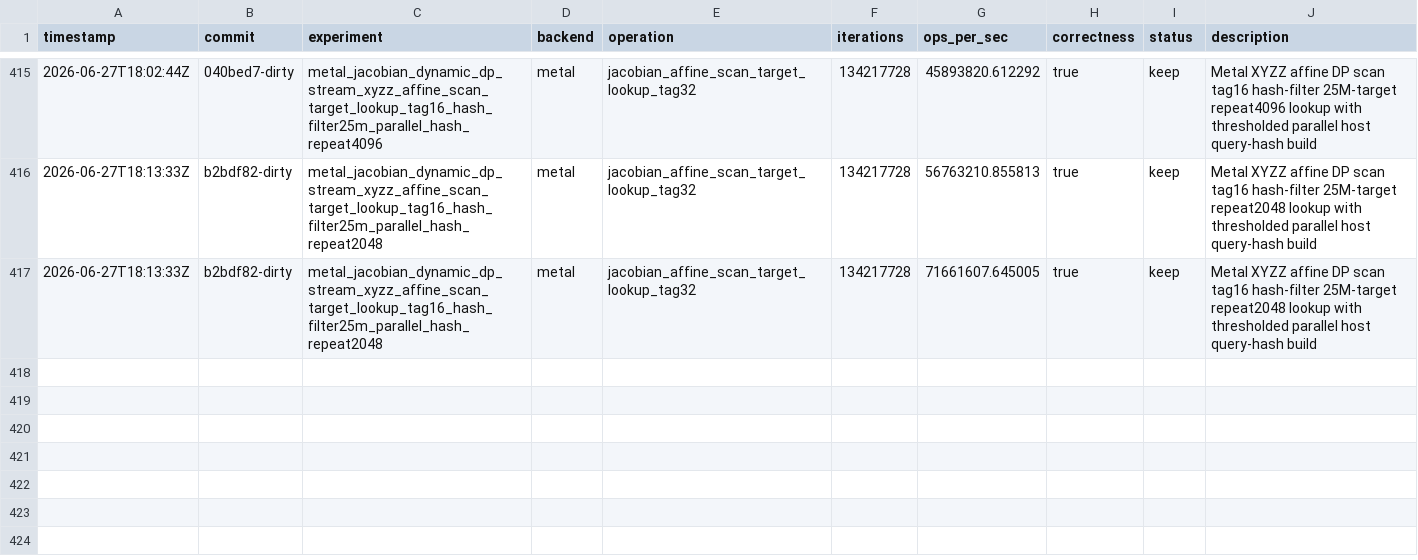
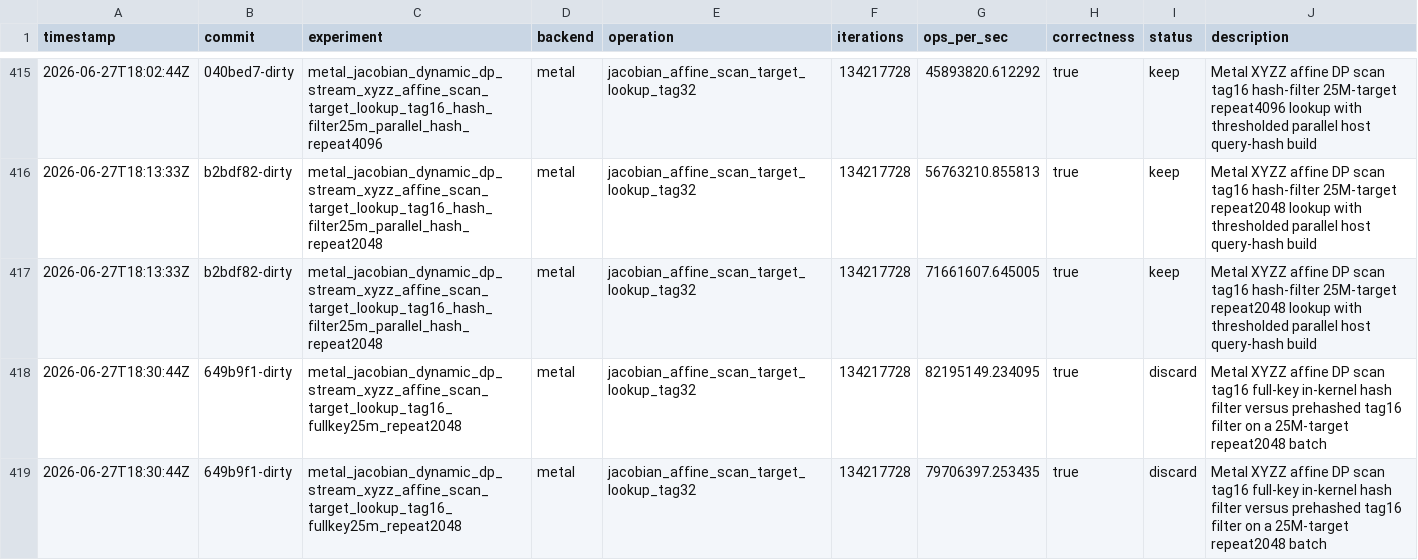
Before and after one commit to metaforismo/RCKangaroo-MT, a TSV file: autoresearch/results.tsv, drawn as a sheet; only a part is shown, gaps mark what is left out; the diff names each change by its address in the sheet, - before the commit and + after, or states it on an @@ line.

Commit message:
docs: record full-key tag16 rejection

```diff
--- a/autoresearch/results.tsv
+++ b/autoresearch/results.tsv
+row 418: 2026-06-27T18:30:44Z | 649b9f1-dirty | metal_jacobian_dynamic_dp_stream_xyzz_affine_scan_target_lookup_tag16_fullkey25m_repeat2048 | metal | jacobian_affine_scan_target_lookup_tag32 | 134217728 | 82195149.234095 | true | discard | Metal XYZZ affine DP scan tag16 full-key in-kernel hash filter versus prehashed tag16 filter on a 25M-target repeat2048 batch
+row 419: 2026-06-27T18:30:44Z | 649b9f1-dirty | metal_jacobian_dynamic_dp_stream_xyzz_affine_scan_target_lookup_tag16_fullkey25m_repeat2048 | metal | jacobian_affine_scan_target_lookup_tag32 | 134217728 | 79706397.253435 | true | discard | Metal XYZZ affine DP scan tag16 full-key in-kernel hash filter versus prehashed tag16 filter on a 25M-target repeat2048 batch
```
Also changed, not shown: 2 other files.
